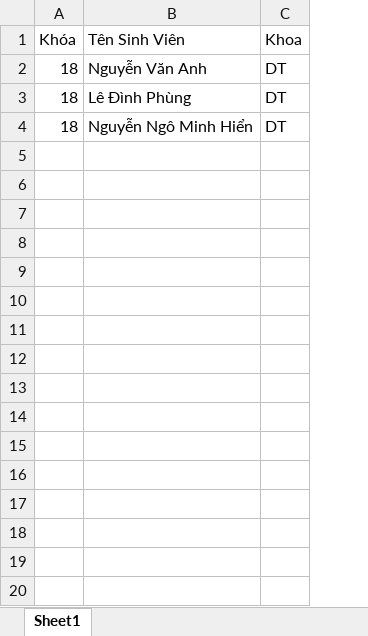
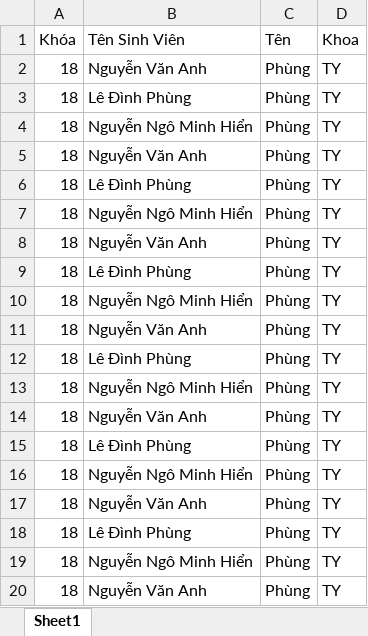
Before and after one commit to minhhiennn/TemplateProjectPTTKHT, an Excel workbook: DoAnHTTT/src/main/webapp/File/1.xlsx, sheet Sheet1, drawn as a sheet; only a part is shown; values as stored, in another font and other column widths than the file's, no borders; addresses are those after the commit; the diff covers the shown part only; the diff names each change by its address in the sheet, - before the commit and + after, or states it on an @@ line.

Commit message:
Phùng
đã thêm studentAdd

```diff
--- a/DoAnHTTT/src/main/webapp/File/1.xlsx (sheet Sheet1)
+++ b/DoAnHTTT/src/main/webapp/File/1.xlsx (sheet Sheet1)
+column C (Tên), rows 2-4: all Phùng
-D2:D4 (Khoa): DT
+D2:D4 (Khoa): TY
+row 5: 18 | Nguyễn Văn Anh | Phùng | TY
+row 6: 18 | Lê Đình Phùng | Phùng | TY
+row 7: 18 | Nguyễn Ngô Minh Hiển | Phùng | TY
+row 8: 18 | Nguyễn Văn Anh | Phùng | TY
+row 9: 18 | Lê Đình Phùng | Phùng | TY
+row 10: 18 | Nguyễn Ngô Minh Hiển | Phùng | TY
+row 11: 18 | Nguyễn Văn Anh | Phùng | TY
+row 12: 18 | Lê Đình Phùng | Phùng | TY
+row 13: 18 | Nguyễn Ngô Minh Hiển | Phùng | TY
+row 14: 18 | Nguyễn Văn Anh | Phùng | TY
+row 15: 18 | Lê Đình Phùng | Phùng | TY
+row 16: 18 | Nguyễn Ngô Minh Hiển | Phùng | TY
+row 17: 18 | Nguyễn Văn Anh | Phùng | TY
+row 18: 18 | Lê Đình Phùng | Phùng | TY
+row 19: 18 | Nguyễn Ngô Minh Hiển | Phùng | TY
+row 20: 18 | Nguyễn Văn Anh | Phùng | TY
```
Also changed, not shown: 269 added rows elsewhere in this sheet, 13 other files.
